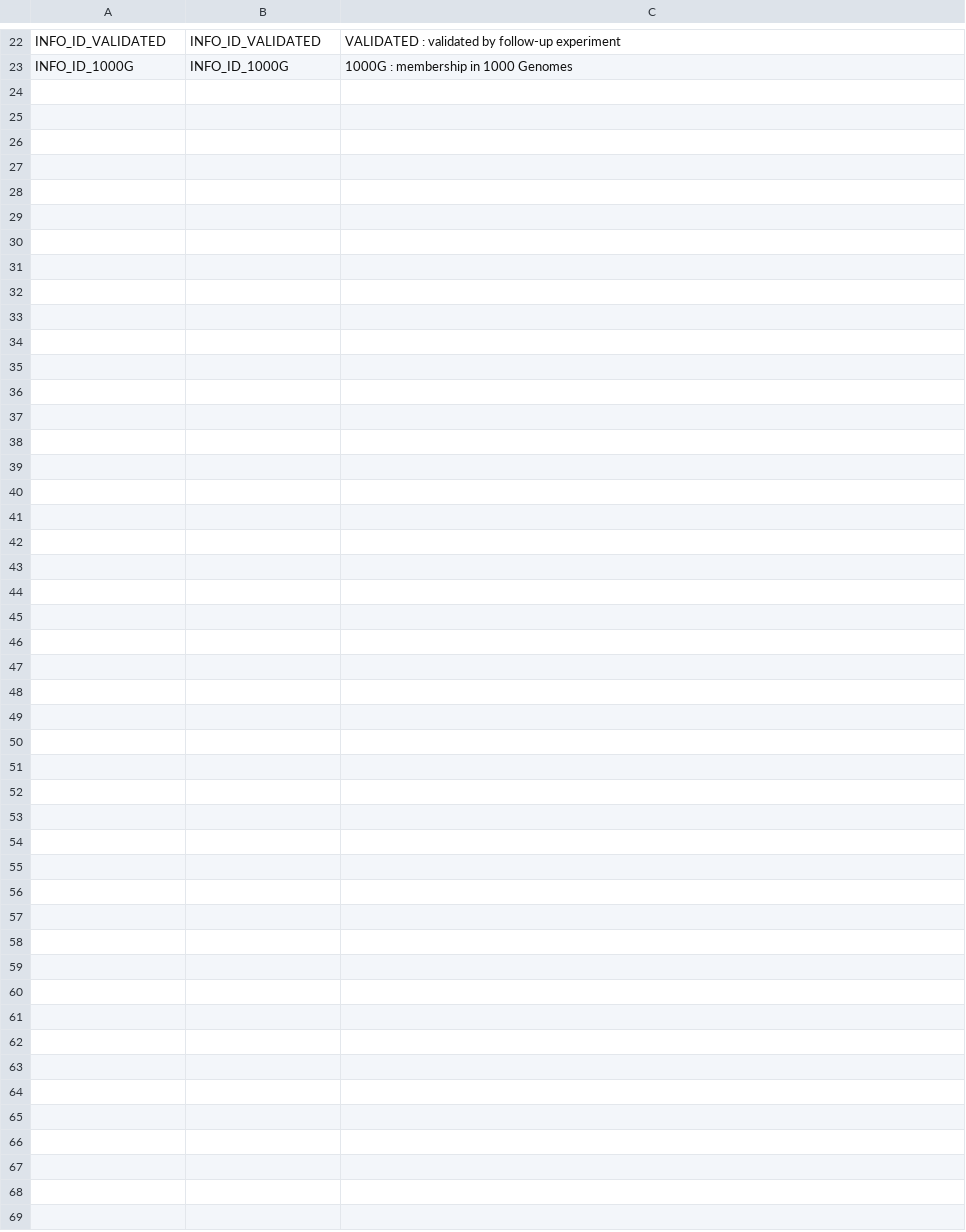
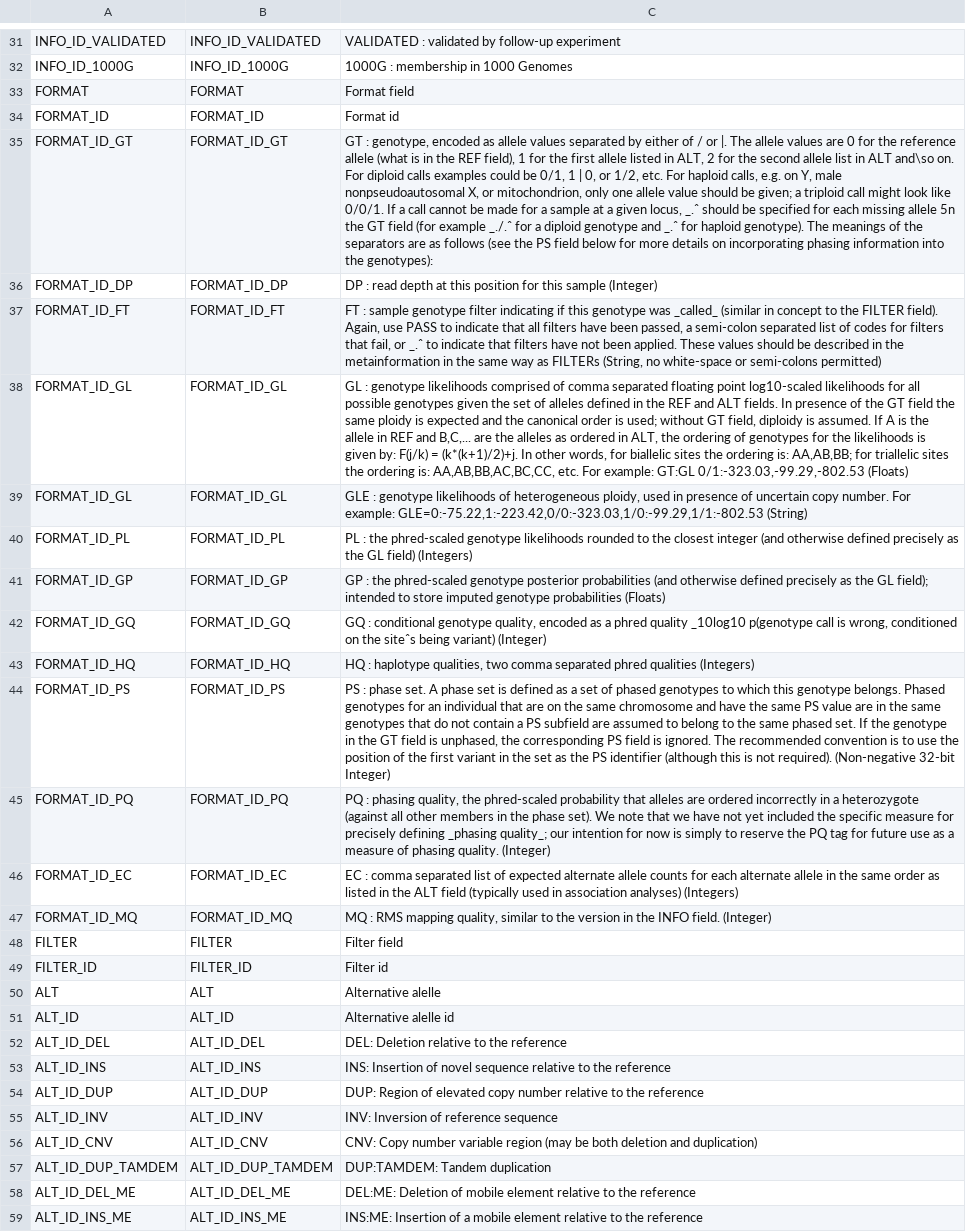
Before and after one commit to diegopenhanut/vcf-resources, a CSV file: v4_2/structure.csv, drawn as a sheet; only a part is shown, gaps mark what is left out; the diff covers the shown part only; the diff names each change by its address in the sheet, - before the commit and + after, or states it on an @@ line.

Commit message:
first draft

```diff
--- a/v4_2/structure.csv
+++ b/v4_2/structure.csv
+row 33: FORMAT | FORMAT | Format field
+row 34: FORMAT_ID | FORMAT_ID | Format id
+row 35: FORMAT_ID_GT | FORMAT_ID_GT | GT : genotype, encoded as allele values separated by either of / or |. The allele values are 0 for the reference allele (what is in the REF field), 1 for the first allele listed in ALT, 2 for the second allele list in ALT and\so on. For diploid calls examples could be 0/1, 1 | 0, or 1/2, etc. For haploid calls, e.g. on Y, male nonpseudoautosomal X, or mitochondrion, only one allele value should be given; a triploid call might look like 0/0/1. If a call cannot be made for a sample at a given locus, _.ˆ should be specified for each missing allele 5n the GT field (for example _./.ˆ for a diploid genotype and _.ˆ for haploid genotype). The meanings of the separators are as follows (see the PS field below for more details on incorporating phasing information into the genotypes):
+row 36: FORMAT_ID_DP | FORMAT_ID_DP | DP : read depth at this position for this sample (Integer)
+row 37: FORMAT_ID_FT | FORMAT_ID_FT | FT : sample genotype filter indicating if this genotype was _called_ (similar in concept to the FILTER field). Again, use PASS to indicate that all filters have been passed, a semi-colon separated list of codes for filters that fail, or _.ˆ to indicate that filters have not been applied. These values should be described in the metainformation in the same way as FILTERs (String, no white-space or semi-colons permitted)
+row 38: FORMAT_ID_GL | FORMAT_ID_GL | GL : genotype likelihoods comprised of comma separated floating point log10-scaled likelihoods for all possible genotypes given the set of alleles defined in the REF and ALT fields. In presence of the GT field the same ploidy is expected and the canonical order is used; without GT field, diploidy is assumed. If A is the allele in REF and B,C,... are the alleles as ordered in ALT, the ordering of genotypes for the likelihoods is given by: F(j/k) = (k*(k+1)/2)+j. In other words, for biallelic sites the ordering is: AA,AB,BB; for triallelic sites the ordering is: AA,AB,BB,AC,BC,CC, etc. For example: GT:GL 0/1:-323.03,-99.29,-802.53 (Floats)
+row 39: FORMAT_ID_GL | FORMAT_ID_GL | GLE : genotype likelihoods of heterogeneous ploidy, used in presence of uncertain copy number. For example: GLE=0:-75.22,1:-223.42,0/0:-323.03,1/0:-99.29,1/1:-802.53 (String)
+row 40: FORMAT_ID_PL | FORMAT_ID_PL | PL : the phred-scaled genotype likelihoods rounded to the closest integer (and otherwise defined precisely as the GL field) (Integers)
+row 41: FORMAT_ID_GP | FORMAT_ID_GP | GP : the phred-scaled genotype posterior probabilities (and otherwise defined precisely as the GL field); intended to store imputed genotype probabilities (Floats)
+row 42: FORMAT_ID_GQ | FORMAT_ID_GQ | GQ : conditional genotype quality, encoded as a phred quality _10log10 p(genotype call is wrong, conditioned on the siteˆs being variant) (Integer)
+row 43: FORMAT_ID_HQ | FORMAT_ID_HQ | HQ : haplotype qualities, two comma separated phred qualities (Integers)
+row 44: FORMAT_ID_PS | FORMAT_ID_PS | PS : phase set. A phase set is defined as a set of phased genotypes to which this genotype belongs. Phased genotypes for an individual that are on the same chromosome and have the same PS value are in the same genotypes that do not contain a PS subfield are assumed to belong to the same phased set. If the genotype in the GT field is unphased, the corresponding PS field is ignored. The recommended convention is to use the position of the first variant in the set as the PS identifier (although this is not required). (Non-negative 32-bit Integer)
+row 45: FORMAT_ID_PQ | FORMAT_ID_PQ | PQ : phasing quality, the phred-scaled probability that alleles are ordered incorrectly in a heterozygote (against all other members in the phase set). We note that we have not yet included the specific measure for precisely defining _phasing quality_; our intention for now is simply to reserve the PQ tag for future use as a measure of phasing quality. (Integer)
+row 46: FORMAT_ID_EC | FORMAT_ID_EC | EC : comma separated list of expected alternate allele counts for each alternate allele in the same order as listed in the ALT field (typically used in association analyses) (Integers)
+row 47: FORMAT_ID_MQ | FORMAT_ID_MQ | MQ : RMS mapping quality, similar to the version in the INFO field. (Integer)
+row 48: FILTER | FILTER | Filter field
+row 49: FILTER_ID | FILTER_ID | Filter id
+row 50: ALT | ALT | Alternative alelle
+row 51: ALT_ID | ALT_ID | Alternative alelle id
+row 52: ALT_ID_DEL | ALT_ID_DEL | DEL: Deletion relative to the reference
+row 53: ALT_ID_INS | ALT_ID_INS | INS: Insertion of novel sequence relative to the reference
+row 54: ALT_ID_DUP | ALT_ID_DUP | DUP: Region of elevated copy number relative to the reference
+row 55: ALT_ID_INV | ALT_ID_INV | INV: Inversion of reference sequence
+row 56: ALT_ID_CNV | ALT_ID_CNV | CNV: Copy number variable region (may be both deletion and duplication)
+row 57: ALT_ID_DUP_TAMDEM | ALT_ID_DUP_TAMDEM | DUP:TAMDEM: Tandem duplication
+row 58: ALT_ID_DEL_ME | ALT_ID_DEL_ME | DEL:ME: Deletion of mobile element relative to the reference
+row 59: ALT_ID_INS_ME | ALT_ID_INS_ME | INS:ME: Insertion of a mobile element relative to the reference
```
Also changed, not shown: 9 added rows and 1 edited cell elsewhere in this file, 38 other files.
